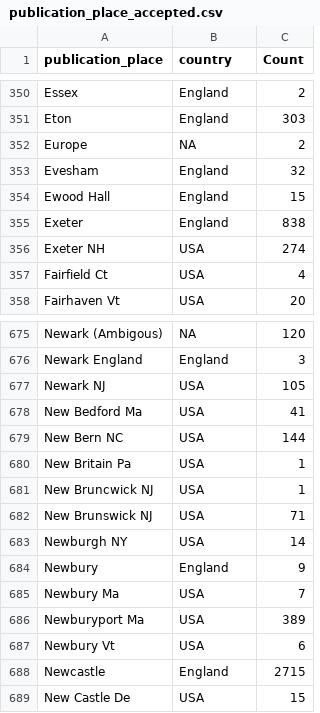
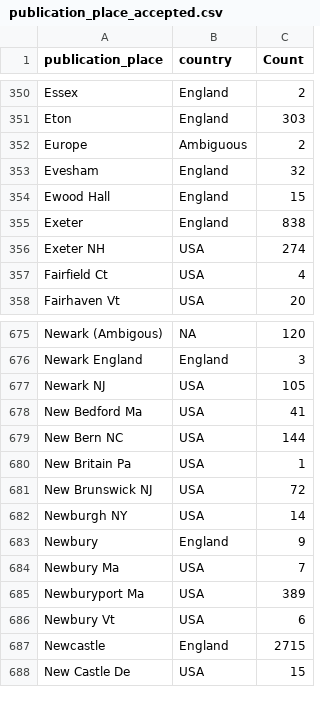
Before and after one commit to COMHIS/estc, a CSV file: inst/examples/output.tables/publication_place_accepted.csv, drawn as a sheet; only a part is shown, gaps mark what is left out.

```diff
--- a/inst/examples/output.tables/publication_place_accepted.csv
+++ b/inst/examples/output.tables/publication_place_accepted.csv
@@ -351,3 +351,3 @@ Essex	England	     2
 Eton	England	   303
-Europe	NA	     2
+Europe	Ambiguous	     2
 Evesham	England	    32
@@ -680,4 +680,3 @@ New Bern NC	USA	   144
 New Britain Pa	USA	     1
-New Bruncwick NJ	USA	     1
-New Brunswick NJ	USA	    71
+New Brunswick NJ	USA	    72
 Newburgh NY	USA	    14
```
Also changed, not shown: inst/examples/output.tables/absentgeocoordinates.csv, inst/examples/output.tables/country_accepted.csv, 8 other files.
